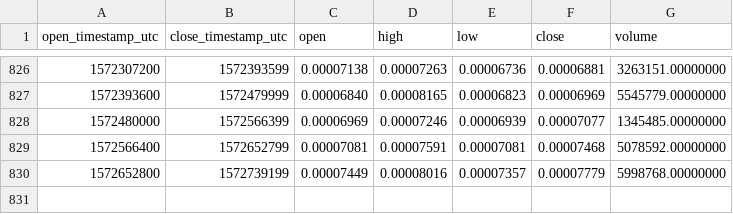
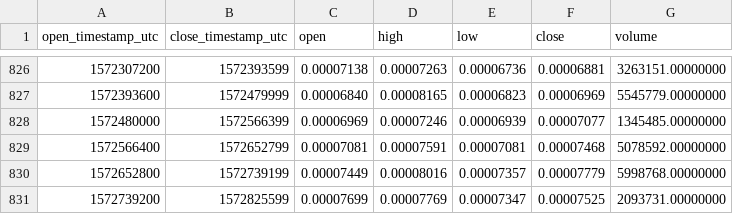
Before and after one commit to cryptobigbro/binance-SNTETH, a CSV file: binance-SNTETH-1d.csv, drawn as a sheet; only a part is shown, gaps mark what is left out.

Commit message:
Update OHLCV data.

```diff
--- a/binance-SNTETH-1d.csv
+++ b/binance-SNTETH-1d.csv
@@ -830 +830,2 @@ open_timestamp_utc,close_timestamp_utc,open,high,low,close,volume
 1572652800,1572739199,0.00007449,0.00008016,0.00007357,0.00007779,5998768.00000000
+1572739200,1572825599,0.00007699,0.00007769,0.00007347,0.00007525,2093731.00000000
```
Also changed, not shown: 1 other file.
